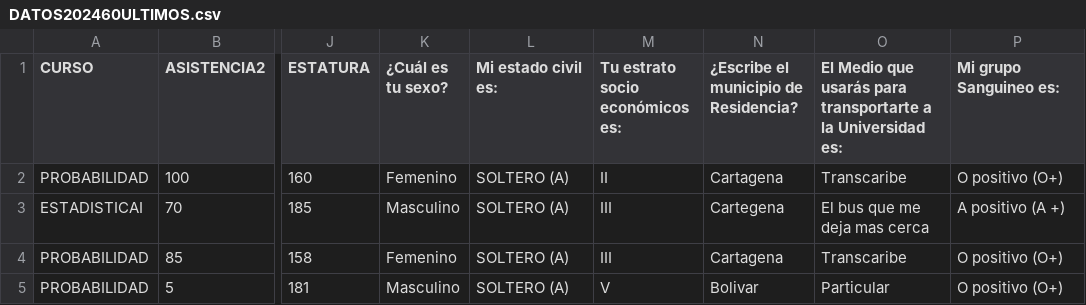
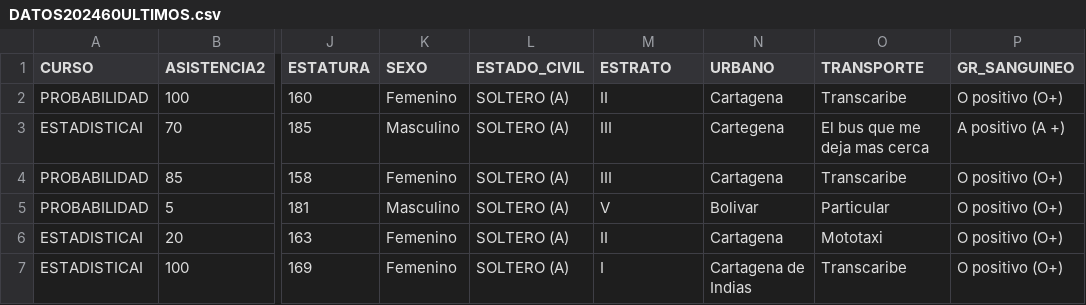
Before and after one commit to JSEFERINO/Maestros_Bolivar, a CSV file: DATOS202460ULTIMOS.csv, drawn as a sheet; only a part is shown, gaps mark what is left out; the shorter side is filled out with more unchanged rows; the diff names each change by its address in the sheet, - before the commit and + after, or states it on an @@ line.

Commit message:
Add files via upload

```diff
--- a/DATOS202460ULTIMOS.csv
+++ b/DATOS202460ULTIMOS.csv
-K1: ¿Cuál es tu sexo?
+K1: SEXO
-L1: Mi estado civil es:
+L1: ESTADO_CIVIL
-M1: Tu estrato socio económicos es:
+M1: ESTRATO
-N1: ¿Escribe el municipio de Residencia?
+N1: URBANO
-O1: El Medio que usarás para transportarte a la Universidad es:
+O1: TRANSPORTE
-P1: Mi grupo Sanguineo es:
+P1: GR_SANGUINEO
```
